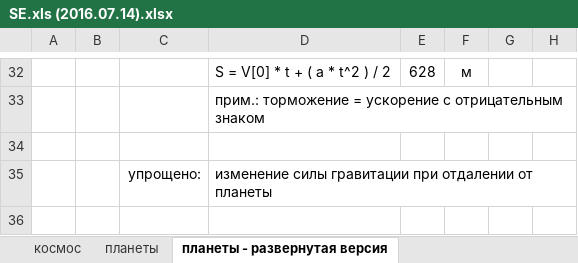
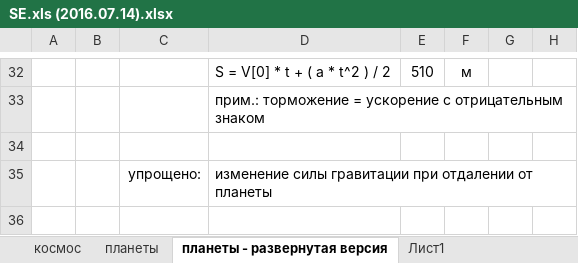
Before and after one commit to ealevchenko/SE, an Excel workbook: doc/SE.xls (2016.07.14).xlsx, sheet планеты - развернутая версия, drawn as a sheet; only a part is shown, gaps mark what is left out; values as stored, in another font and other column widths than the file's, no borders; conditional formats not drawn; the diff covers the shown part only; the diff names each change by its address in the sheet, - before the commit and + after, or states it on an @@ line.

```diff
--- a/doc/SE.xls (2016.07.14).xlsx (sheet планеты - развернутая версия)
+++ b/doc/SE.xls (2016.07.14).xlsx (sheet планеты - развернутая версия)
+sheet tab: Лист1
-E32: 628
+E32: 510
```
Also changed, not shown: 1 added row, 1 removed row and 68 edited cells elsewhere in this sheet, 2 other files.
